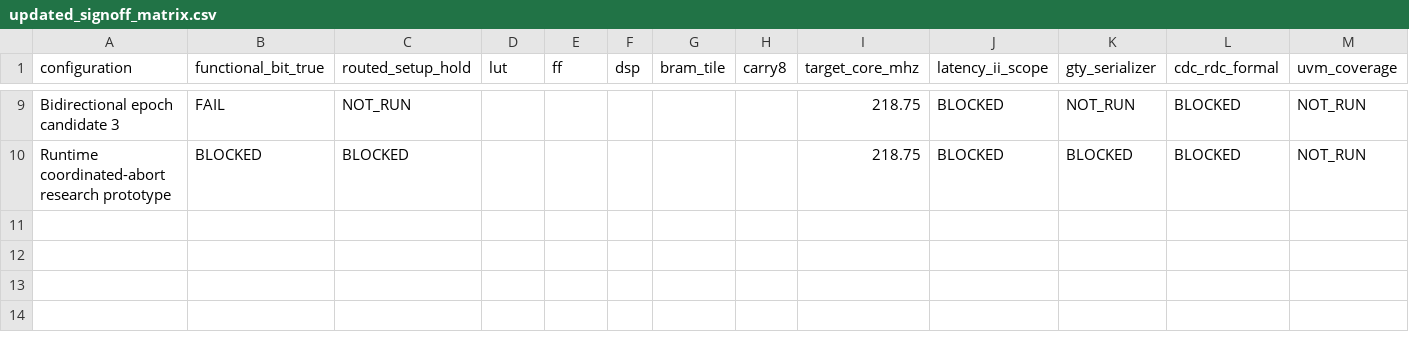
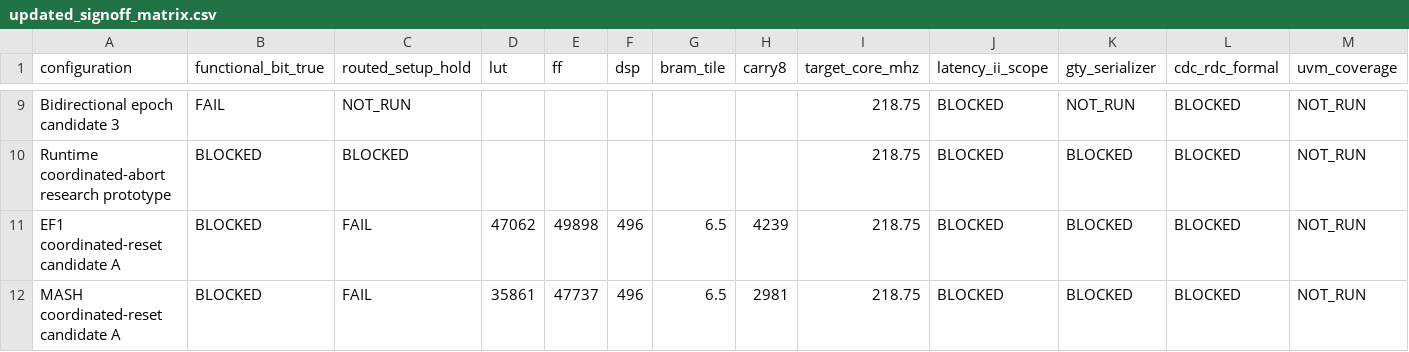
Before and after one commit to cwu766485-ctrl/dsm_ip, a CSV file: docs/verification/vcu118_de_closure_20261118/updated_signoff_matrix.csv, drawn as a sheet; only a part is shown, gaps mark what is left out; rows hold the shown columns only; the diff names each change by its address in the sheet, - before the commit and + after, or states it on an @@ line.

Commit message:
Update DE candidate signoff matrix

```diff
--- a/docs/verification/vcu118_de_closure_20261118/updated_signoff_matrix.csv
+++ b/docs/verification/vcu118_de_closure_20261118/updated_signoff_matrix.csv
+row 11: EF1 coordinated-reset candidate A | BLOCKED | FAIL | 47062 | 49898 | 496 | 6.5 | 4239 | 218.75 | BLOCKED | BLOCKED | BLOCKED | NOT_RUN
+row 12: MASH coordinated-reset candidate A | BLOCKED | FAIL | 35861 | 47737 | 496 | 6.5 | 2981 | 218.75 | BLOCKED | BLOCKED | BLOCKED | NOT_RUN
```
Also changed, not shown: 2 other files.
